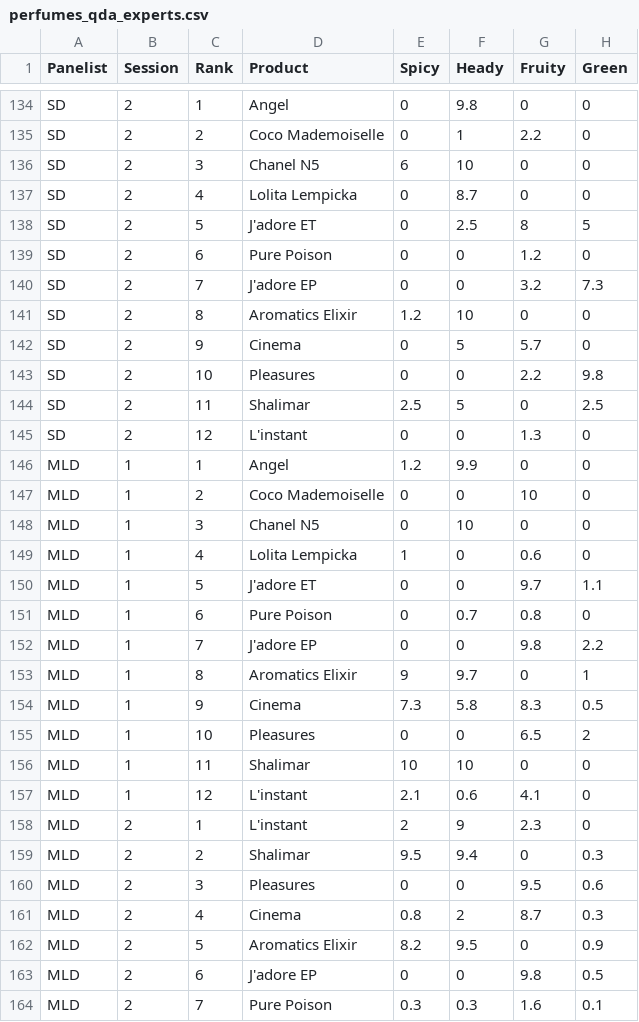
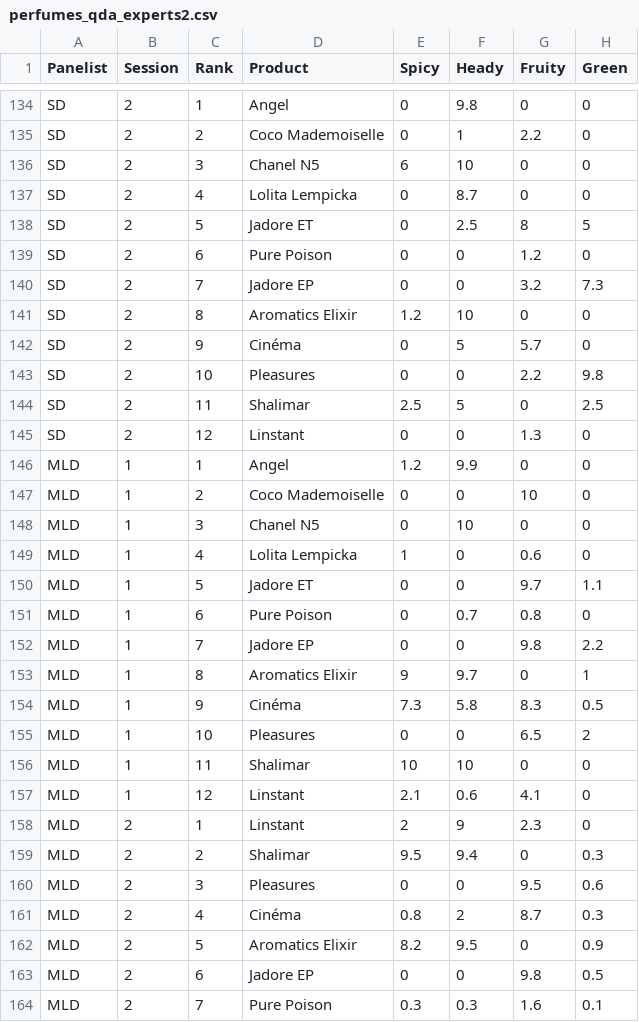
Before and after one commit to Sebastien-Le/SensoryDataScience, a CSV file: data/perfumes_qda_experts2.csv (was data/perfumes_qda_experts.csv), drawn as a sheet; only a part is shown, gaps mark what is left out; the diff covers the shown part only; the diff names each change by its address in the sheet, - before the commit and + after, or states it on an @@ line.

```diff
--- a/data/perfumes_qda_experts.csv
+++ b/data/perfumes_qda_experts2.csv
-D138 (Product): J'adore ET
+D138 (Product): Jadore ET
-D140 (Product): J'adore EP
+D140 (Product): Jadore EP
-D142 (Product): Cinema
+D142 (Product): Cinéma
-D145 (Product): L'instant
+D145 (Product): Linstant
-D150 (Product): J'adore ET
+D150 (Product): Jadore ET
-D152 (Product): J'adore EP
+D152 (Product): Jadore EP
-D154 (Product): Cinema
+D154 (Product): Cinéma
-D157:D158 (Product): L'instant
+D157:D158 (Product): Linstant
-D161 (Product): Cinema
+D161 (Product): Cinéma
-D163 (Product): J'adore EP
+D163 (Product): Jadore EP
```
Also changed, not shown: 85 edited cells elsewhere in this file, 19 other files.
